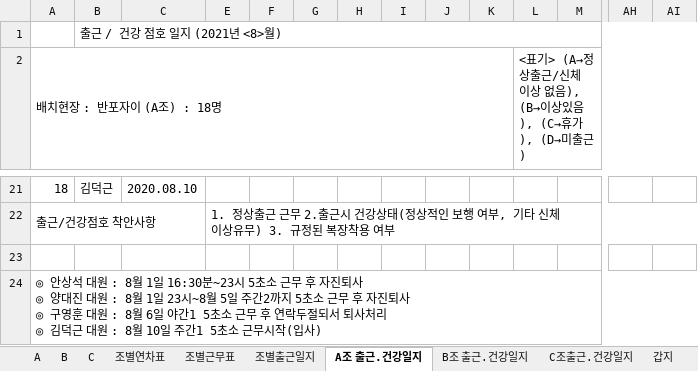
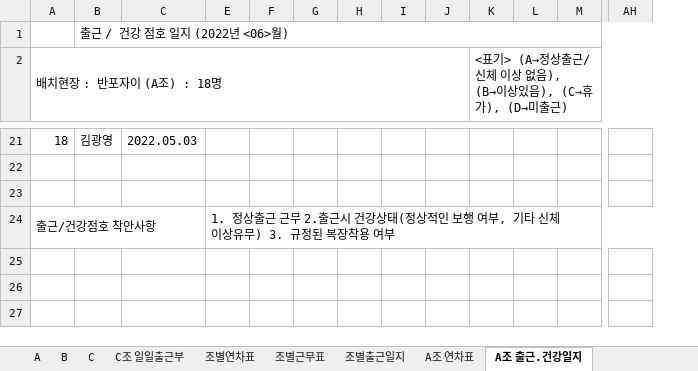
Before and after one commit to MeetLuck/kivystartpage, an Excel workbook: commute6.xlsx, sheet A조 출근.건강일지, drawn as a sheet; only a part is shown, gaps mark what is left out; values as stored, in another font and other column widths than the file's, no cell formats; conditional formats not drawn; removed rows and columns are numbered as before the commit, all else as after; rows hold the shown columns only; ↵ is a line break in a cell; the diff covers the shown part only; the diff names each change by its address in the sheet, - before the commit and + after, or states it on an @@ line.

```diff
--- a/commute6.xlsx (sheet A조 출근.건강일지)
+++ b/commute6.xlsx (sheet A조 출근.건강일지)
+sheet tab: C조 일일출근부
+sheet tab: A조 연차표
@@ column AI hidden, empty @@
-B1: 출근 / 건강 점호 일지 (2021년 <8>월)
+B1: 출근 / 건강 점호 일지 (2022년 <06>월)
-A2:K2 merged
+A2:J2 merged
-K2: (empty)
+K2: <표기> (A→정상출근/신체 이상 없음), (B→이상있음), (C→휴가), (D→미출근)
+K2:AJ2 merged
-L2: <표기> (A→정상출근/신체 이상 없음), (B→이상있음), (C→휴가), (D→미출근)
+L2: (empty)
-L2:AJ2 merged
-B21: 김덕근
+B21: 김광영
-C21: 2020.08.10
+C21: 2022.05.03
+row 22: (empty)
+row 23: (empty)
-row 23: (empty)
-row 24: ◎ 안상석 대원 : 8월 1일 16:30분~23시 5초소 근무 후 자진퇴사 ↵ ◎ 양대진 대원 : 8월 1일 23시~8월 5일 주간2까지 5초소 근무 후 자진퇴사 ↵ ◎ 구영훈 대원 : 8월 6일 야간1 5초소 근무 후 연락두절되서 퇴사처리 ↵ ◎ 김덕근 대원 : 8월 10일 주간1 5초소 근무시작(입사)
```
Also changed, not shown: 30 edited cells elsewhere in this sheet, sheet B, sheet A, sheet 조별연차표, sheet 조별근무표, sheet C조출근.건강일지, sheet C, 3 more sheets, other sheet tabs, cell formats, formulas that keep their value, hidden cells, charts or pictures, 28 other files.
